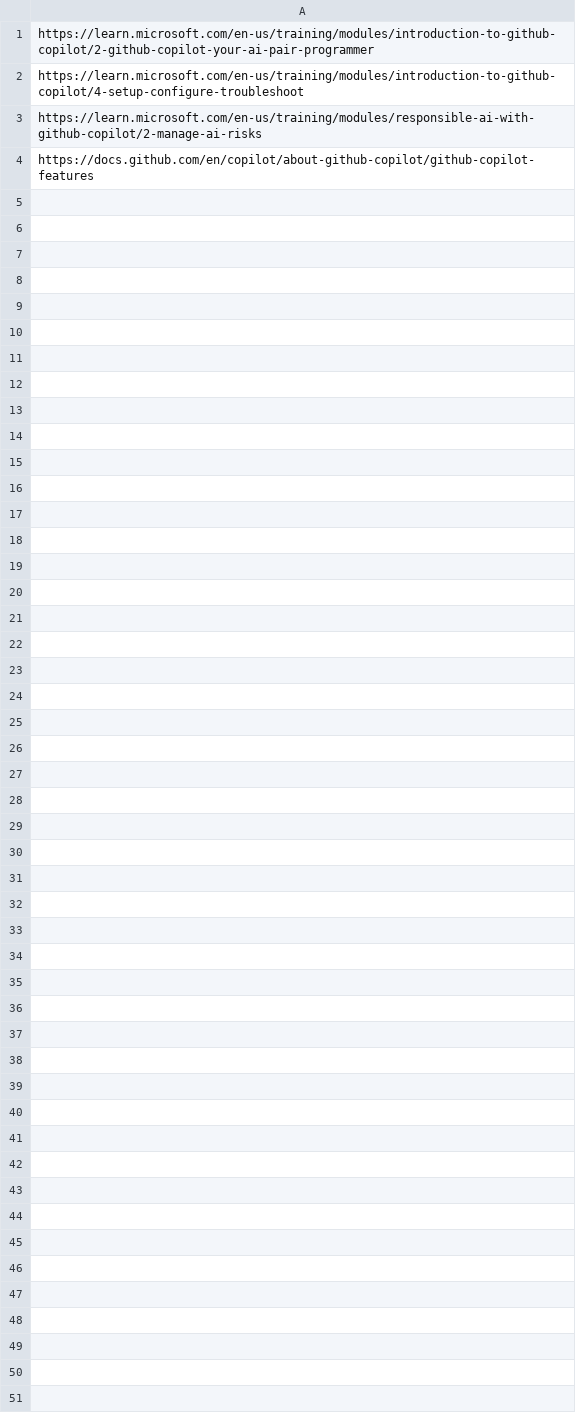
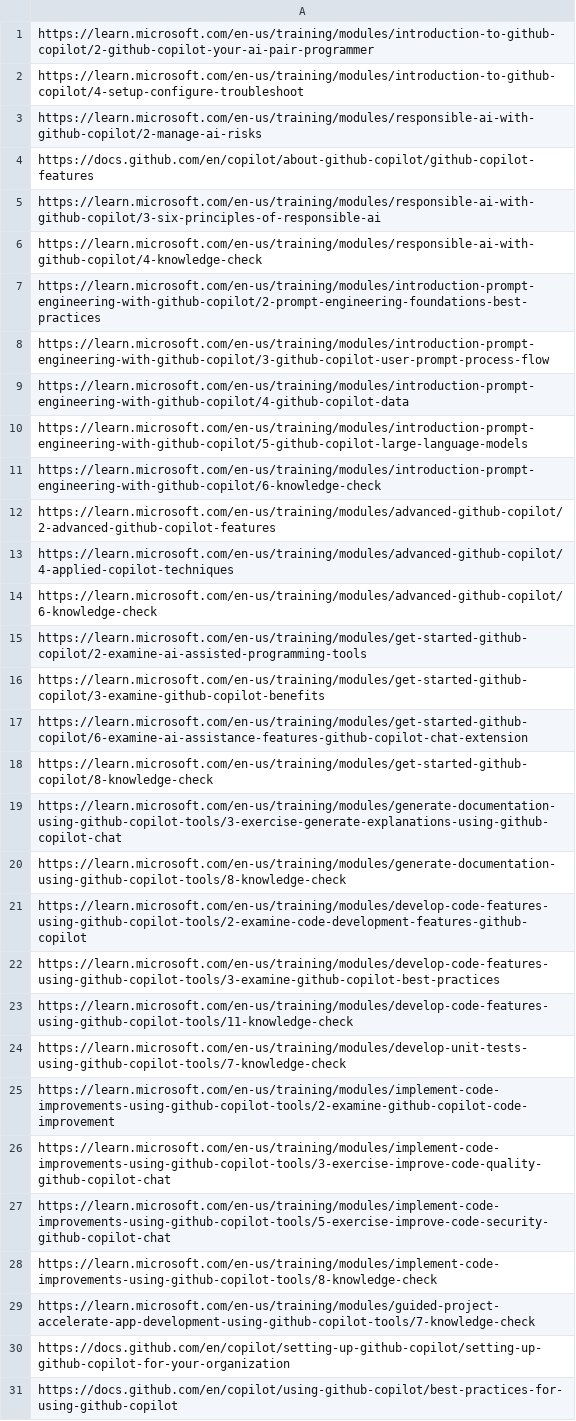
Before and after one commit to amrutlal-kavaiya/LinkLearn, a CSV file: data.csv, drawn as a sheet; the diff names each change by its address in the sheet, - before the commit and + after, or states it on an @@ line.

```diff
--- a/data.csv
+++ b/data.csv
+row 5: https://learn.microsoft.com/en-us/training/modules/responsible-ai-with-github-copilot/3-six-principles-of-responsible-ai
+row 6: https://learn.microsoft.com/en-us/training/modules/responsible-ai-with-github-copilot/4-knowledge-check
+row 7: https://learn.microsoft.com/en-us/training/modules/introduction-prompt-engineering-with-github-copilot/2-prompt-engineering-foundations-best-practices
+row 8: https://learn.microsoft.com/en-us/training/modules/introduction-prompt-engineering-with-github-copilot/3-github-copilot-user-prompt-process-flow
+row 9: https://learn.microsoft.com/en-us/training/modules/introduction-prompt-engineering-with-github-copilot/4-github-copilot-data
+row 10: https://learn.microsoft.com/en-us/training/modules/introduction-prompt-engineering-with-github-copilot/5-github-copilot-large-language-models
+row 11: https://learn.microsoft.com/en-us/training/modules/introduction-prompt-engineering-with-github-copilot/6-knowledge-check
+row 12: https://learn.microsoft.com/en-us/training/modules/advanced-github-copilot/2-advanced-github-copilot-features
+row 13: https://learn.microsoft.com/en-us/training/modules/advanced-github-copilot/4-applied-copilot-techniques
+row 14: https://learn.microsoft.com/en-us/training/modules/advanced-github-copilot/6-knowledge-check
+row 15: https://learn.microsoft.com/en-us/training/modules/get-started-github-copilot/2-examine-ai-assisted-programming-tools
+row 16: https://learn.microsoft.com/en-us/training/modules/get-started-github-copilot/3-examine-github-copilot-benefits
+row 17: https://learn.microsoft.com/en-us/training/modules/get-started-github-copilot/6-examine-ai-assistance-features-github-copilot-chat-extension
+row 18: https://learn.microsoft.com/en-us/training/modules/get-started-github-copilot/8-knowledge-check
+row 19: https://learn.microsoft.com/en-us/training/modules/generate-documentation-using-github-copilot-tools/3-exercise-generate-explanations-using-github-copilot-chat
+row 20: https://learn.microsoft.com/en-us/training/modules/generate-documentation-using-github-copilot-tools/8-knowledge-check
+row 21: https://learn.microsoft.com/en-us/training/modules/develop-code-features-using-github-copilot-tools/2-examine-code-development-features-github-copilot
+row 22: https://learn.microsoft.com/en-us/training/modules/develop-code-features-using-github-copilot-tools/3-examine-github-copilot-best-practices
+row 23: https://learn.microsoft.com/en-us/training/modules/develop-code-features-using-github-copilot-tools/11-knowledge-check
+row 24: https://learn.microsoft.com/en-us/training/modules/develop-unit-tests-using-github-copilot-tools/7-knowledge-check
+row 25: https://learn.microsoft.com/en-us/training/modules/implement-code-improvements-using-github-copilot-tools/2-examine-github-copilot-code-improvement
+row 26: https://learn.microsoft.com/en-us/training/modules/implement-code-improvements-using-github-copilot-tools/3-exercise-improve-code-quality-github-copilot-chat
+row 27: https://learn.microsoft.com/en-us/training/modules/implement-code-improvements-using-github-copilot-tools/5-exercise-improve-code-security-github-copilot-chat
+row 28: https://learn.microsoft.com/en-us/training/modules/implement-code-improvements-using-github-copilot-tools/8-knowledge-check
+row 29: https://learn.microsoft.com/en-us/training/modules/guided-project-accelerate-app-development-using-github-copilot-tools/7-knowledge-check
+row 30: https://docs.github.com/en/copilot/setting-up-github-copilot/setting-up-github-copilot-for-your-organization
+row 31: https://docs.github.com/en/copilot/using-github-copilot/best-practices-for-using-github-copilot
```
Also changed, not shown: 1 other file.
